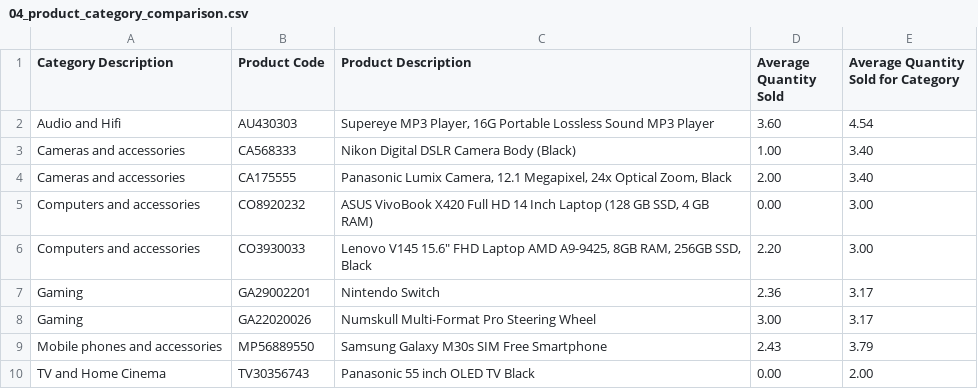
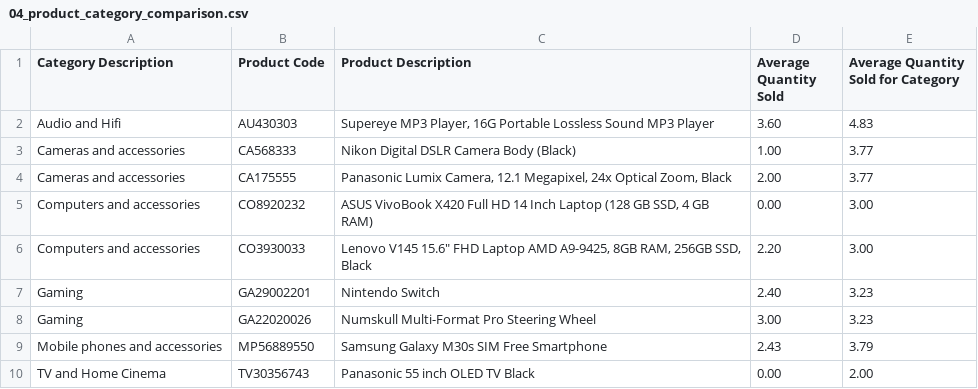
Before and after one commit to Ana-Tinelli/e-commerce-sql-analysis, a CSV file: results/04_product_category_comparison.csv, drawn as a sheet.

```diff
--- a/results/04_product_category_comparison.csv
+++ b/results/04_product_category_comparison.csv
@@ -1,9 +1,9 @@
 Category Description,Product Code,Product Description,Average Quantity Sold,Average Quantity Sold for Category
-Audio and Hifi,AU430303,"Supereye MP3 Player, 16G Portable Lossless Sound MP3 Player",3.60,4.54
-Cameras and accessories,CA568333,Nikon Digital DSLR Camera Body (Black),1.00,3.40
-Cameras and accessories,CA175555,"Panasonic Lumix Camera, 12.1 Megapixel, 24x Optical Zoom, Black",2.00,3.40
+Audio and Hifi,AU430303,"Supereye MP3 Player, 16G Portable Lossless Sound MP3 Player",3.60,4.83
+Cameras and accessories,CA568333,Nikon Digital DSLR Camera Body (Black),1.00,3.77
+Cameras and accessories,CA175555,"Panasonic Lumix Camera, 12.1 Megapixel, 24x Optical Zoom, Black",2.00,3.77
 Computers and accessories,CO8920232,"ASUS VivoBook X420 Full HD 14 Inch Laptop (128 GB SSD, 4 GB RAM)",0.00,3.00
 Computers and accessories,CO3930033,"Lenovo V145 15.6"" FHD Laptop AMD A9-9425, 8GB RAM, 256GB SSD, Black",2.20,3.00
-Gaming,GA29002201,Nintendo Switch,2.36,3.17
-Gaming,GA22020026,Numskull Multi-Format Pro Steering Wheel,3.00,3.17
+Gaming,GA29002201,Nintendo Switch,2.40,3.23
+Gaming,GA22020026,Numskull Multi-Format Pro Steering Wheel,3.00,3.23
 Mobile phones and accessories,MP56889550,Samsung Galaxy M30s SIM Free Smartphone,2.43,3.79
```
Also changed, not shown: results/03_seller_product_summary.csv, 2 other files.
